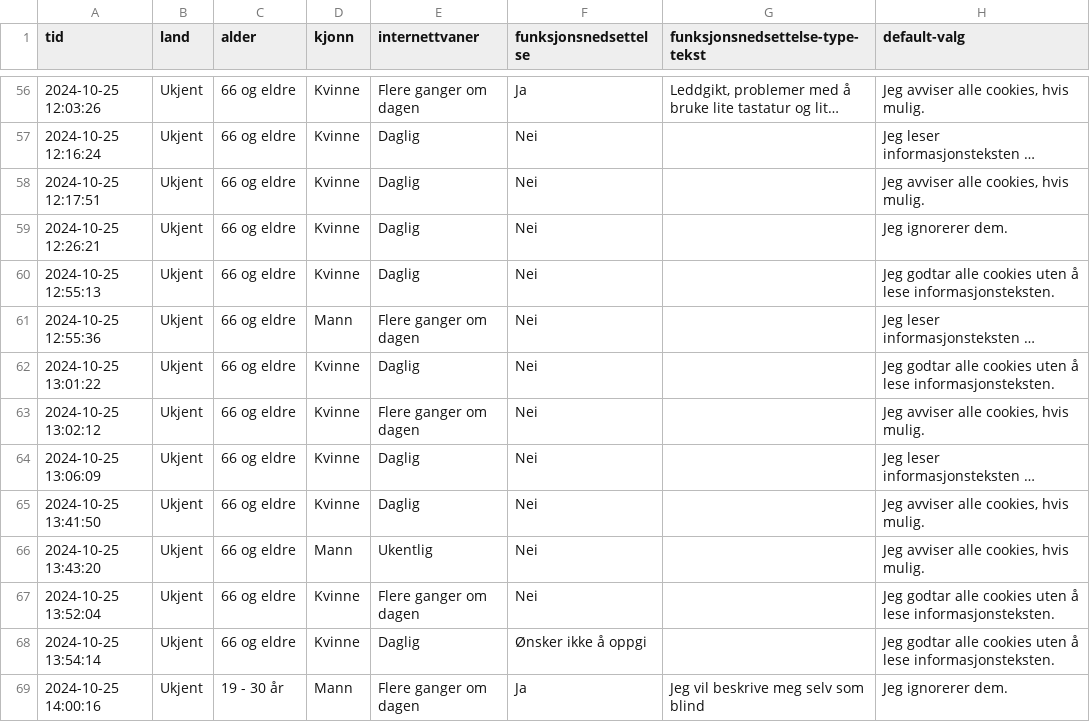
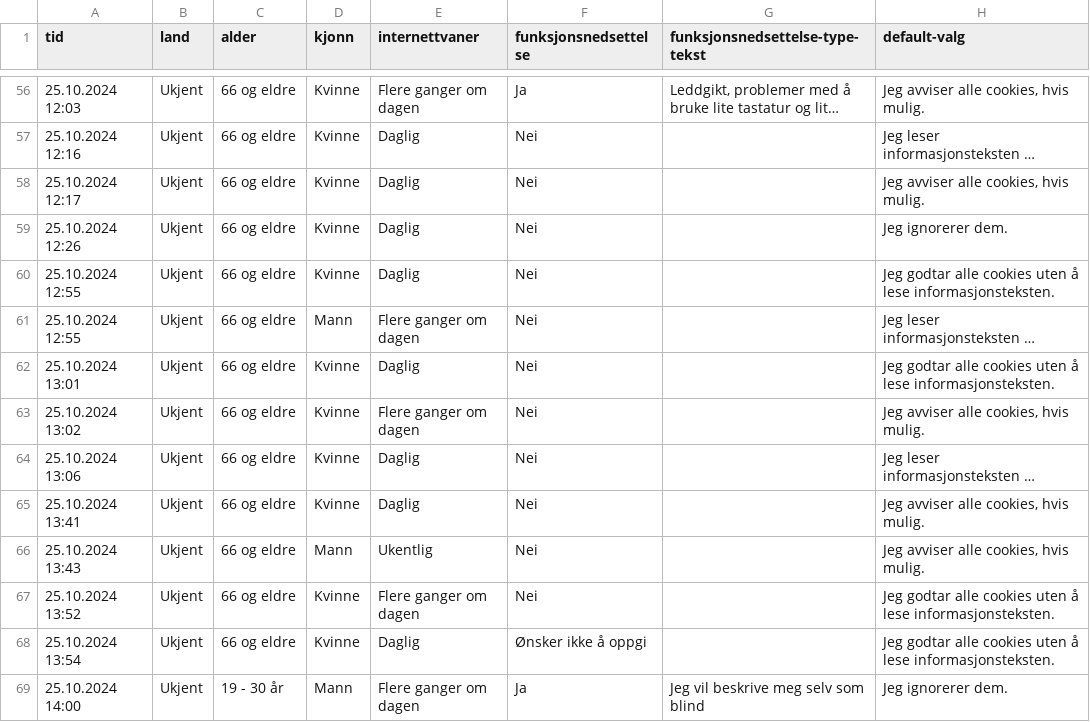
Before and after one commit to NorskRegnesentral/tilgjengelige-informasjonskapsler, a CSV file: data/2024-10-08_Svar-til-sporreundersokelsen-om-universell-utforming-av-cookies.csv, drawn as a sheet; only a part is shown, gaps mark what is left out; long unchanged cells end in …; the diff covers the shown part only; the diff names each change by its address in the sheet, - before the commit and + after, or states it on an @@ line.

```diff
--- a/data/2024-10-08_Svar-til-sporreundersokelsen-om-universell-utforming-av-cookies.csv
+++ b/data/2024-10-08_Svar-til-sporreundersokelsen-om-universell-utforming-av-cookies.csv
-A56 (tid): 2024-10-25 12:03:26
+A56 (tid): 25.10.2024 12:03
-A57 (tid): 2024-10-25 12:16:24
+A57 (tid): 25.10.2024 12:16
-A58 (tid): 2024-10-25 12:17:51
+A58 (tid): 25.10.2024 12:17
-A59 (tid): 2024-10-25 12:26:21
+A59 (tid): 25.10.2024 12:26
-A60 (tid): 2024-10-25 12:55:13
+A60 (tid): 25.10.2024 12:55
-A61 (tid): 2024-10-25 12:55:36
+A61 (tid): 25.10.2024 12:55
-A62 (tid): 2024-10-25 13:01:22
+A62 (tid): 25.10.2024 13:01
-A63 (tid): 2024-10-25 13:02:12
+A63 (tid): 25.10.2024 13:02
-A64 (tid): 2024-10-25 13:06:09
+A64 (tid): 25.10.2024 13:06
-A65 (tid): 2024-10-25 13:41:50
+A65 (tid): 25.10.2024 13:41
-A66 (tid): 2024-10-25 13:43:20
+A66 (tid): 25.10.2024 13:43
-A67 (tid): 2024-10-25 13:52:04
+A67 (tid): 25.10.2024 13:52
-A68 (tid): 2024-10-25 13:54:14
+A68 (tid): 25.10.2024 13:54
-A69 (tid): 2024-10-25 14:00:16
+A69 (tid): 25.10.2024 14:00
```
Also changed, not shown: 139 edited cells elsewhere in this file.
